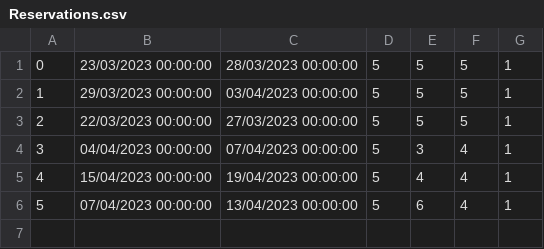
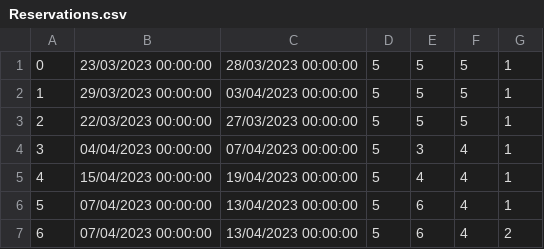
Before and after one commit to seli0001/SIMS-Projekat, a CSV file: SIMS/SIMS/Resources/Data/Reservations.csv, drawn as a sheet; the diff names each change by its address in the sheet, - before the commit and + after, or states it on an @@ line.

```diff
--- a/SIMS/SIMS/Resources/Data/Reservations.csv
+++ b/SIMS/SIMS/Resources/Data/Reservations.csv
+row 7: 6 | 07/04/2023 00:00:00 | 13/04/2023 00:00:00 | 5 | 6 | 4 | 2
```
Also changed, not shown: 13 other files.
